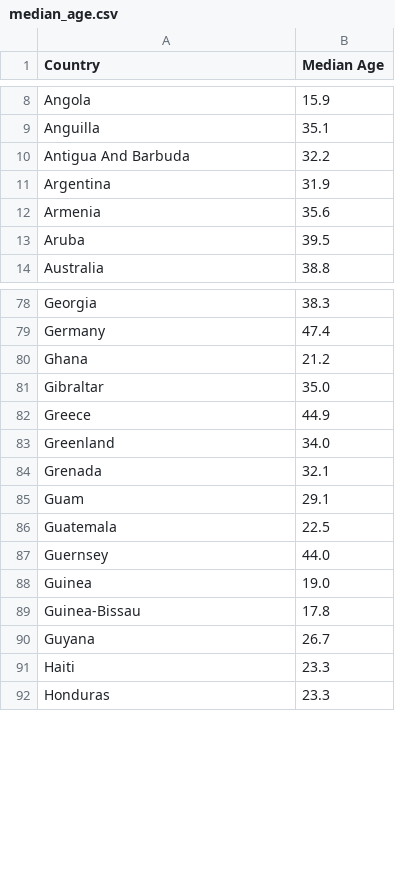
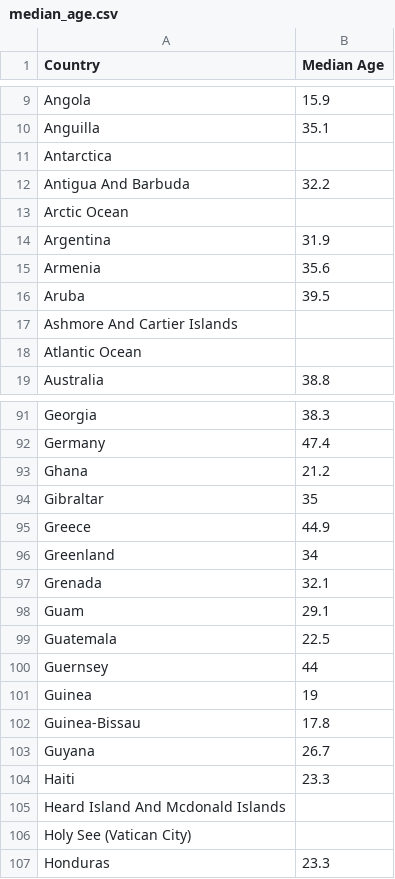
Before and after one commit to shozi91/PredictingCOVID, a CSV file: Median Age/output/median_age.csv, drawn as a sheet; only a part is shown, gaps mark what is left out; the diff covers the shown part only.

```diff
--- a/Median Age/output/median_age.csv
+++ b/Median Age/output/median_age.csv
@@ -9,3 +10,5 @@ Angola,15.9
 Anguilla,35.1
+Antarctica,
 Antigua And Barbuda,32.2
+Arctic Ocean,
 Argentina,31.9
@@ -13,2 +16,4 @@ Armenia,35.6
 Aruba,39.5
+Ashmore And Cartier Islands,
+Atlantic Ocean,
 Australia,38.8
@@ -80,5 +93,5 @@ Germany,47.4
 Ghana,21.2
-Gibraltar,35.0
+Gibraltar,35
 Greece,44.9
-Greenland,34.0
+Greenland,34
 Grenada,32.1
@@ -86,4 +99,4 @@ Guam,29.1
 Guatemala,22.5
-Guernsey,44.0
-Guinea,19.0
+Guernsey,44
+Guinea,19
 Guinea-Bissau,17.8
@@ -91,2 +104,4 @@ Guyana,26.7
 Haiti,23.3
+Heard Island And Mcdonald Islands,
+Holy See (Vatican City),
 Honduras,23.3
```
Also changed, not shown: 23 added rows and 13 edited cells elsewhere in this file, output/complete_data.csv, 2 other files.
